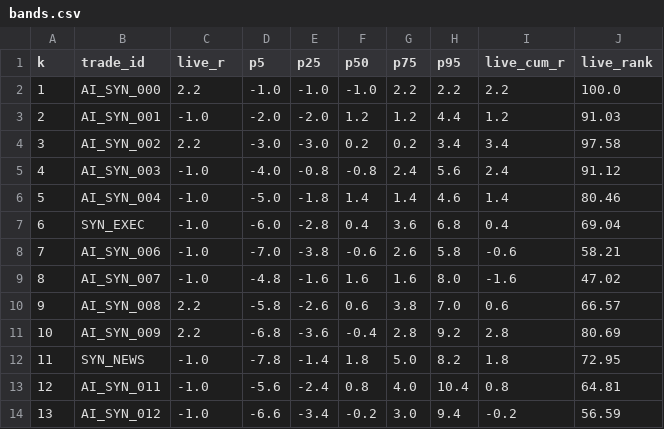
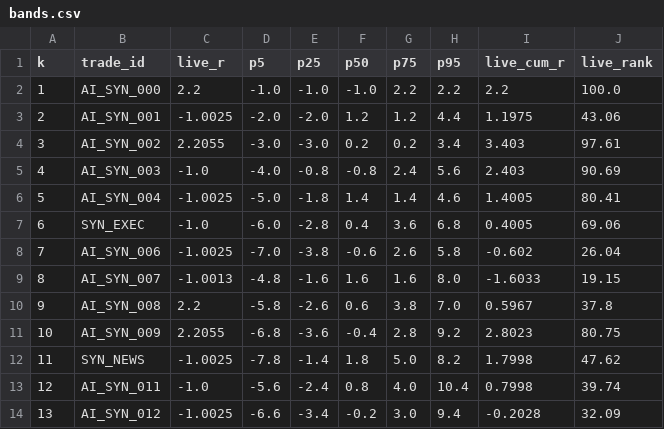
Before and after one commit to Ray-Njoroge12/Forex-automation, a CSV file: fx_ai_engine/artifacts/research/wave3-fixture/r8/bands.csv, drawn as a sheet; only a part is shown; the diff covers the shown part only.

Commit message:
fix: wave 3 review findings (R7 latency verdict, R8 net R, final exit deal, R9 all-day news)
Review findings 1-11 (review.md / verdict.json, iteration 2):
1. R7: fill_latency_s reported with its own status but kept out of the
   verdict (VERDICT_METRICS); test with unbiased costs -> NO_SYSTEMATIC_BIAS.
2. R8: live R is net R from the deals ((profit+commission+swap+fee) / lots x
   stop pips x pip value), the replay's definition; --deals now required;
   R9 commission term uses the same risk USD; definition in reports + ADR W5.
3. demo_records.closed_trades uses the FINAL closing deal (partial-close test).
4. R9 news rule honours per-event blackout_before/after_minutes (time_exact
   false all-day events); test.
5. trades.close_time fallback marked exit_time_unverified (exit_time_source).
6. Exit-file copy without r_multiple/profit_loss keeps None.
7. synthetic_demo.WIN_R read from policy MIN_RISK_REWARD; fixture stores
   EA-style gross r_multiple so net-vs-gross is exercised.
8. PATTERN_SHARE exemption recorded in ADR W11 (thresholds stay v1).
9. NOT_BY_EA evidence prints the actual exit magic (R7 exit_magic column).
10. R8 checks the R2 verdict against the replay CSV (hash if present, else
    trade count; MISMATCH -> NOT_EVIDENCE, else UNVERIFIED); skill + notes (f).
11. ADR W7 reworded: R9 window is trade-centred, mirrored vs the engine's.

Verification (from fx_ai_engine/, USE_MT5_MOCK=1, repo venv):
- pytest -q tests/test_research_{demo_records,fill_reconciliation,drift_monitor,trade_postmortem}.py -> all passed
- pytest -q -> 436 passed in 42.96s
- research.synthetic_demo --out ../tmp/wave3-fixture --seed 3 --force -> rebuilt
- R7 fixture: SYSTEMATIC_BIAS (spread +0.492, slippage +0.100; latency informational)
- R8 fixture: WITHIN_BANDS, 35 live (1 without net R) vs 200 replay
- R9 fixture: W45 EXECUTION 1/NEWS 1/COST 1/NOISE 17; W46 EXECUTION 1/REGIME 1/NOISE 14
- R7 real: INCONCLUSIVE (1 comparable); R8 real: INCONCLUSIVE (1 < 25, net +0.4926 R);
  R9 real: W45 INCONCLUSIVE, EXECUTION (magic 0, NOT_BY_EA)
- bridge listing before/after (find+stat): same 34 file names; only EA-rewritten
  files changed mtime; grep MQL5/account_scope in outputs -> no match

```diff
--- a/fx_ai_engine/artifacts/research/wave3-fixture/r8/bands.csv
+++ b/fx_ai_engine/artifacts/research/wave3-fixture/r8/bands.csv
@@ -2,13 +2,13 @@ k,trade_id,live_r,p5,p25,p50,p75,p95,live_cum_r,live_rank
 1,AI_SYN_000,2.2,-1.0,-1.0,-1.0,2.2,2.2,2.2,100.0
-2,AI_SYN_001,-1.0,-2.0,-2.0,1.2,1.2,4.4,1.2,91.03
-3,AI_SYN_002,2.2,-3.0,-3.0,0.2,0.2,3.4,3.4,97.58
-4,AI_SYN_003,-1.0,-4.0,-0.8,-0.8,2.4,5.6,2.4,91.12
-5,AI_SYN_004,-1.0,-5.0,-1.8,1.4,1.4,4.6,1.4,80.46
-6,SYN_EXEC,-1.0,-6.0,-2.8,0.4,3.6,6.8,0.4,69.04
-7,AI_SYN_006,-1.0,-7.0,-3.8,-0.6,2.6,5.8,-0.6,58.21
-8,AI_SYN_007,-1.0,-4.8,-1.6,1.6,1.6,8.0,-1.6,47.02
-9,AI_SYN_008,2.2,-5.8,-2.6,0.6,3.8,7.0,0.6,66.57
-10,AI_SYN_009,2.2,-6.8,-3.6,-0.4,2.8,9.2,2.8,80.69
-11,SYN_NEWS,-1.0,-7.8,-1.4,1.8,5.0,8.2,1.8,72.95
-12,AI_SYN_011,-1.0,-5.6,-2.4,0.8,4.0,10.4,0.8,64.81
-13,AI_SYN_012,-1.0,-6.6,-3.4,-0.2,3.0,9.4,-0.2,56.59
+2,AI_SYN_001,-1.0025,-2.0,-2.0,1.2,1.2,4.4,1.1975,43.06
+3,AI_SYN_002,2.2055,-3.0,-3.0,0.2,0.2,3.4,3.403,97.61
+4,AI_SYN_003,-1.0,-4.0,-0.8,-0.8,2.4,5.6,2.403,90.69
+5,AI_SYN_004,-1.0025,-5.0,-1.8,1.4,1.4,4.6,1.4005,80.41
+6,SYN_EXEC,-1.0,-6.0,-2.8,0.4,3.6,6.8,0.4005,69.06
+7,AI_SYN_006,-1.0025,-7.0,-3.8,-0.6,2.6,5.8,-0.602,26.04
+8,AI_SYN_007,-1.0013,-4.8,-1.6,1.6,1.6,8.0,-1.6033,19.15
+9,AI_SYN_008,2.2,-5.8,-2.6,0.6,3.8,7.0,0.5967,37.8
+10,AI_SYN_009,2.2055,-6.8,-3.6,-0.4,2.8,9.2,2.8023,80.75
+11,SYN_NEWS,-1.0025,-7.8,-1.4,1.8,5.0,8.2,1.7998,47.62
+12,AI_SYN_011,-1.0,-5.6,-2.4,0.8,4.0,10.4,0.7998,39.74
+13,AI_SYN_012,-1.0025,-6.6,-3.4,-0.2,3.0,9.4,-0.2028,32.09
```
Also changed, not shown: 1 removed row and 63 edited cells elsewhere in this file, fx_ai_engine/artifacts/research/wave3-fixture/r7/deals.csv, fx_ai_engine/artifacts/research/wave3-real/r7/deals.csv, 27 other files.
